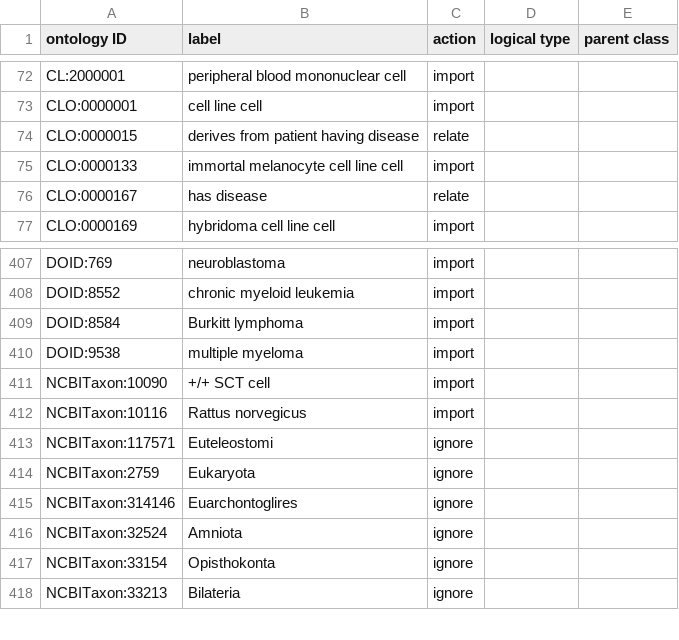
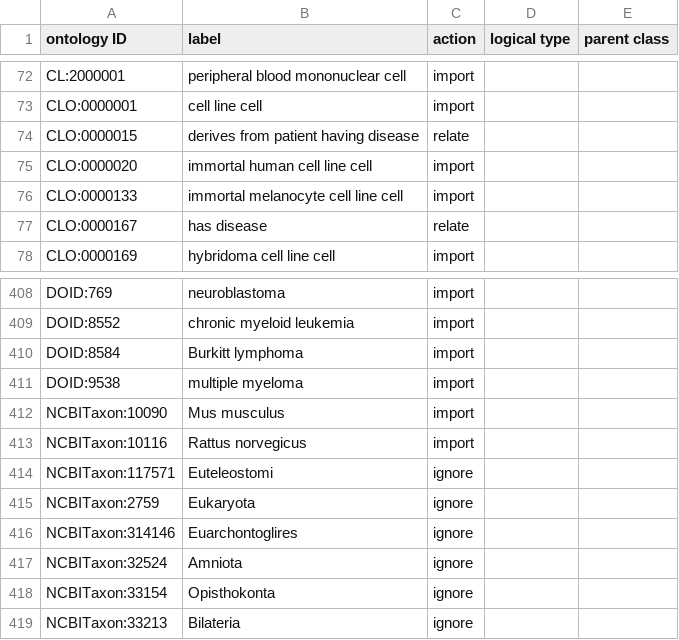
Before and after one commit to sebastianduesing/cellfinder, a TSV file: src/ontology/robot_inputs/UBERON_input.tsv, drawn as a sheet; only a part is shown, gaps mark what is left out.

```diff
--- a/src/ontology/robot_inputs/UBERON_input.tsv
+++ b/src/ontology/robot_inputs/UBERON_input.tsv
@@ -74,2 +74,3 @@ CLO:0000001	cell line cell	import
 CLO:0000015	derives from patient having disease	relate		
+CLO:0000020	immortal human cell line cell	import		
 CLO:0000133	immortal melanocyte cell line cell	import		
@@ -410,3 +411,3 @@ DOID:8584	Burkitt lymphoma	import
 DOID:9538	multiple myeloma	import		
-NCBITaxon:10090	+/+ SCT cell	import		
+NCBITaxon:10090	Mus musculus	import		
 NCBITaxon:10116	Rattus norvegicus	import		
```
Also changed, not shown: src/ontology/robot_inputs/DOID_input.tsv, 2 other files.
